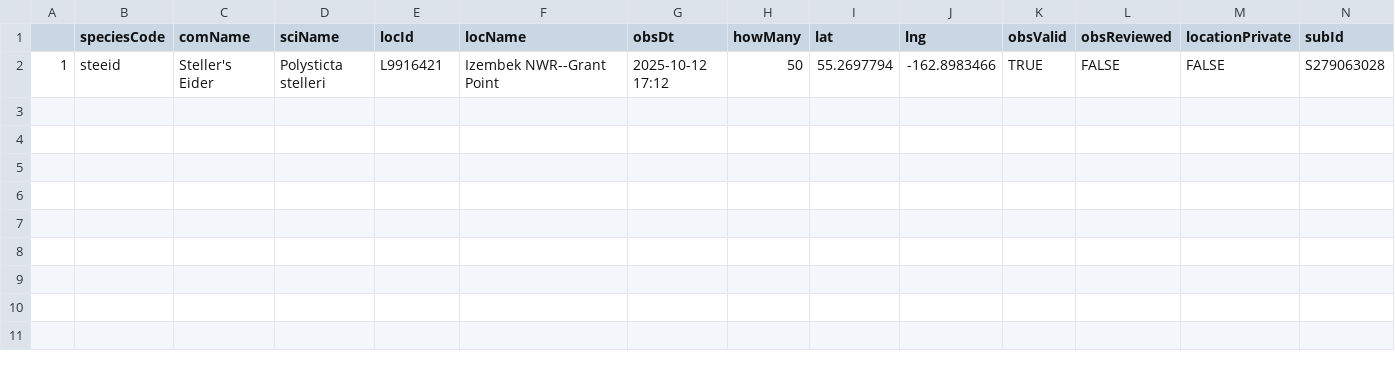
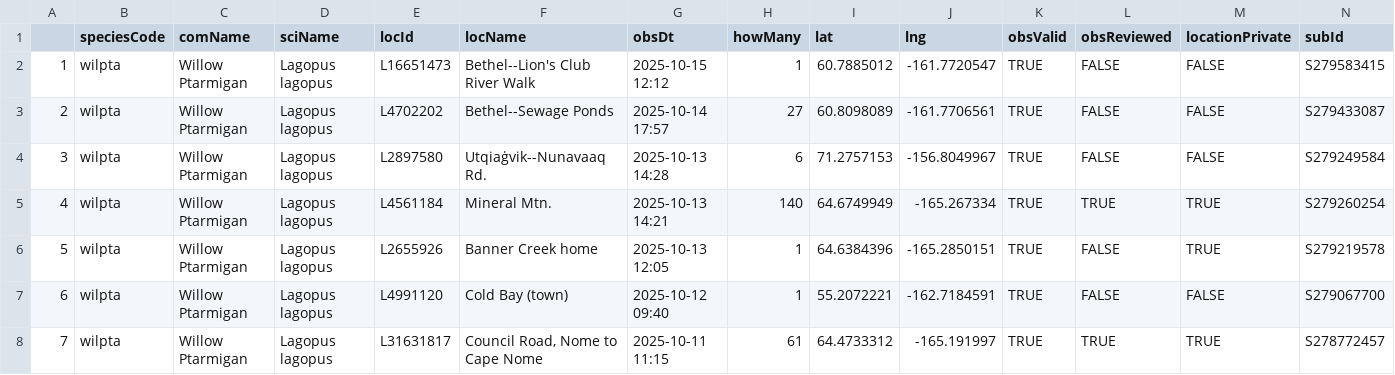
Before and after one commit to jsm425/BirdNerd, a CSV file: BirdSightingLists/level5Sightings.csv, drawn as a sheet.

```diff
--- a/BirdSightingLists/level5Sightings.csv
+++ b/BirdSightingLists/level5Sightings.csv
@@ -1,2 +1,8 @@
 "","speciesCode","comName","sciName","locId","locName","obsDt","howMany","lat","lng","obsValid","obsReviewed","locationPrivate","subId"
-"1","steeid","Steller's Eider","Polysticta stelleri","L9916421","Izembek NWR--Grant Point","2025-10-12 17:12",50,55.2697794,-162.8983466,TRUE,FALSE,FALSE,"S279063028"
+"1","wilpta","Willow Ptarmigan","Lagopus lagopus","L16651473","Bethel--Lion's Club River Walk","2025-10-15 12:12",1,60.7885012,-161.7720547,TRUE,FALSE,FALSE,"S279583415"
+"2","wilpta","Willow Ptarmigan","Lagopus lagopus","L4702202","Bethel--Sewage Ponds","2025-10-14 17:57",27,60.8098089,-161.7706561,TRUE,FALSE,FALSE,"S279433087"
+"3","wilpta","Willow Ptarmigan","Lagopus lagopus","L2897580","Utqiaġvik--Nunavaaq Rd.","2025-10-13 14:28",6,71.2757153,-156.8049967,TRUE,FALSE,FALSE,"S279249584"
+"4","wilpta","Willow Ptarmigan","Lagopus lagopus","L4561184","Mineral Mtn.","2025-10-13 14:21",140,64.6749949,-165.267334,TRUE,TRUE,TRUE,"S279260254"
+"5","wilpta","Willow Ptarmigan","Lagopus lagopus","L2655926","Banner Creek home","2025-10-13 12:05",1,64.6384396,-165.2850151,TRUE,FALSE,TRUE,"S279219578"
+"6","wilpta","Willow Ptarmigan","Lagopus lagopus","L4991120","Cold Bay (town)","2025-10-12 09:40",1,55.2072221,-162.7184591,TRUE,FALSE,FALSE,"S279067700"
+"7","wilpta","Willow Ptarmigan","Lagopus lagopus","L31631817","Council Road, Nome to Cape Nome","2025-10-11 11:15",61,64.4733312,-165.191997,TRUE,TRUE,TRUE,"S278772457"
```
Also changed, not shown: BirdSightingLists/level4Sightings.csv, 3 other files.
